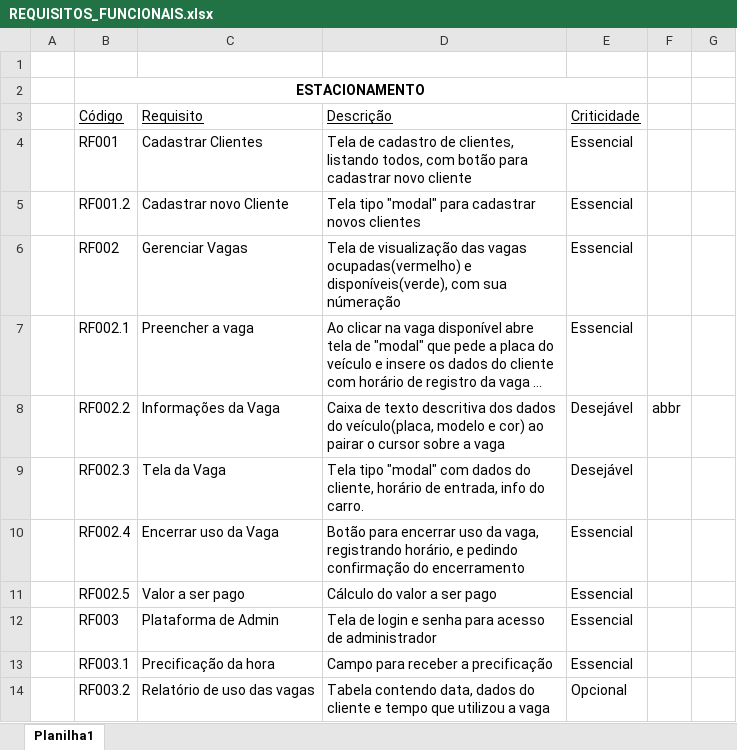
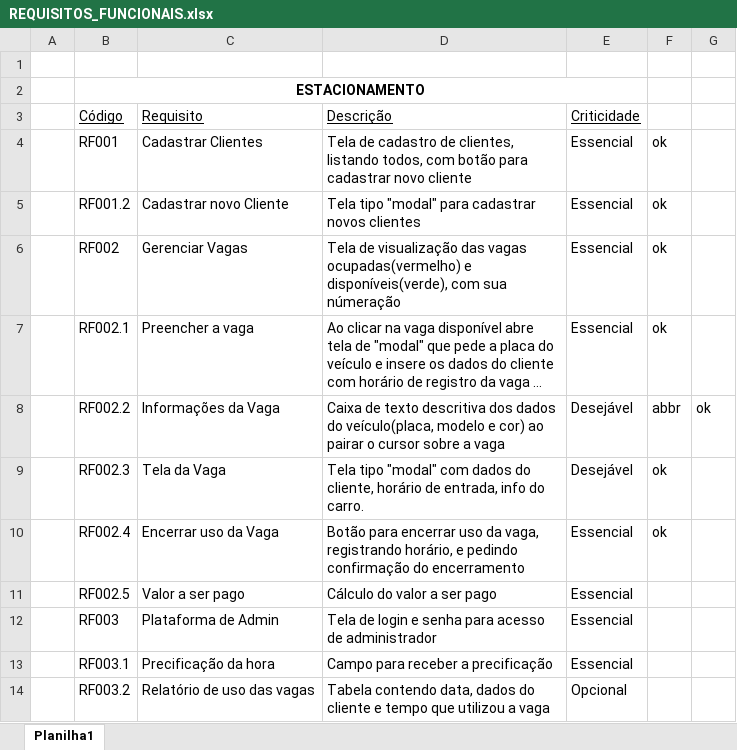
Before and after one commit to c-alvares/Estacionamento, an Excel workbook: docs/REQUISITOS_FUNCIONAIS.xlsx, sheet Planilha1, drawn as a sheet; long unchanged cells end in …; values as stored, in another font and other column widths than the file's, no borders; the diff names each change by its address in the sheet, - before the commit and + after, or states it on an @@ line.

```diff
--- a/docs/REQUISITOS_FUNCIONAIS.xlsx (sheet Planilha1)
+++ b/docs/REQUISITOS_FUNCIONAIS.xlsx (sheet Planilha1)
-F4:F7: (empty)
+F4:F7: ok
-G8: (empty)
+G8: ok
-F9:F10: (empty)
+F9:F10: ok
```
Also changed, not shown: 2 other files.
